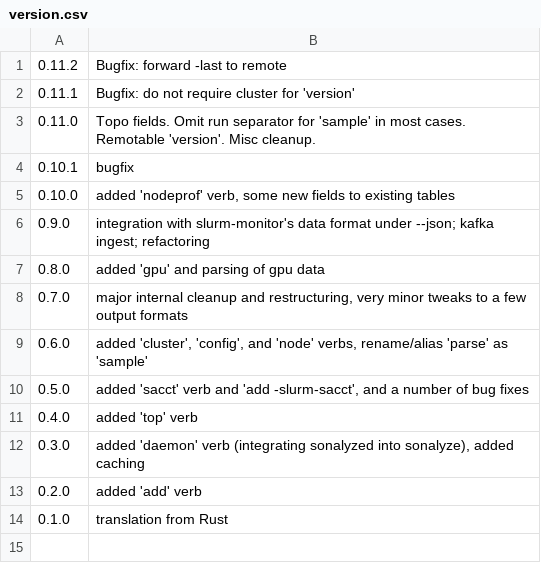
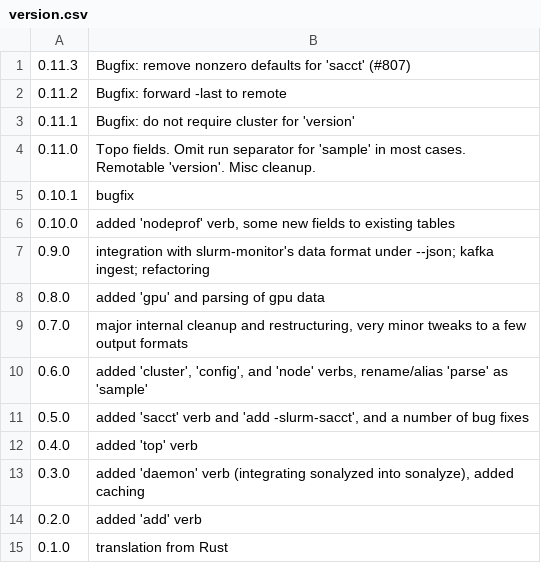
Before and after one commit to NAICNO/Jobanalyzer, a CSV file: code/sonalyze/cmd/version/version.csv, drawn as a sheet; the diff names each change by its address in the sheet, - before the commit and + after, or states it on an @@ line.

Commit message:
Version 0.11.3

```diff
--- a/code/sonalyze/cmd/version/version.csv
+++ b/code/sonalyze/cmd/version/version.csv
+row 1: 0.11.3 | Bugfix: remove nonzero defaults for 'sacct' (#807)
```
